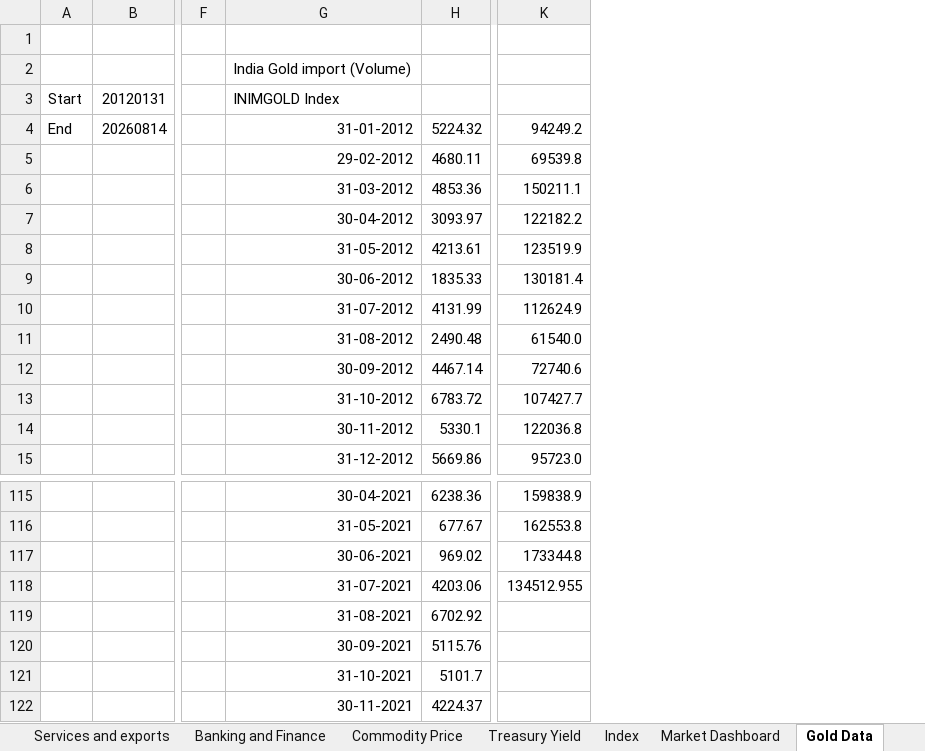
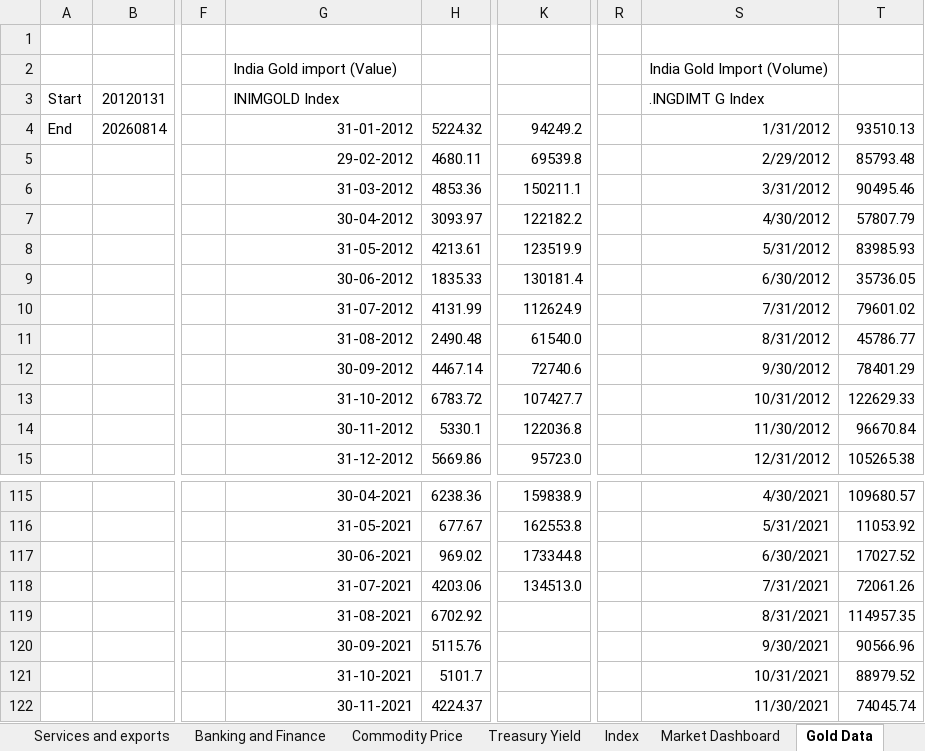
Before and after one commit to sevenalpharesearch-debug/Economic-Quarterly-Dashboard, an Excel workbook: Data.xlsx, sheet Gold Data, drawn as a sheet; only a part is shown, gaps mark what is left out; values as stored, in another font and other column widths than the file's, no borders; the diff names each change by its address in the sheet, - before the commit and + after, or states it on an @@ line.

Commit message:
Update dashboard data and metrics (Gold Data)

```diff
--- a/Data.xlsx (sheet Gold Data)
+++ b/Data.xlsx (sheet Gold Data)
+column R, empty
+column S (.INGDIMT G Index), row 2: India Gold Import (Volume); rows 4-15: 1/31/2012 | 2/29/2012 | 3/31/2012 | 4/30/2012 | 5/31/2012 | 6/30/2012 | 7/31/2012 | 8/31/2012 | 9/30/2012 | 10/31/2012 | 11/30/2012 | 12/31/2012; rows 115-122: 4/30/2021 | 5/31/2021 | 6/30/2021 | 7/31/2021 | 8/31/2021 | 9/30/2021 | 10/31/2021 | 11/30/2021
+column T, rows 4-15: 93510.13 | 85793.48 | 90495.46 | 57807.79 | 83985.93 | 35736.05 | 79601.02 | 45786.77 | 78401.29 | 122629.33 | 96670.84 | 105265.38; rows 115-122: 109680.57 | 11053.92 | 17027.52 | 72061.26 | 114957.35 | 90566.96 | 88979.52 | 74045.74
-G2 (INIMGOLD Index): India Gold import (Volume)
+G2 (INIMGOLD Index): India Gold import (Value)
-K118: 134512.955
+K118: 134513.0
```
Also changed, not shown: 7 other files.
